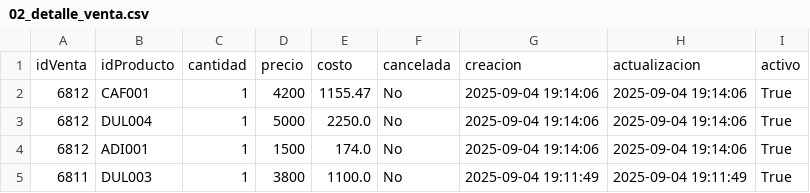
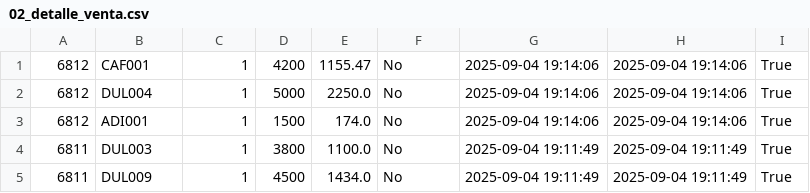
Before and after one commit to martinmdl/ml-cafe_sales, a CSV file: postgre imports/02_detalle_venta.csv, drawn as a sheet; only a part is shown; the shorter side is filled out with more unchanged rows.

Commit message:
correct format from detalle_venta/cancelada

```diff
--- a/postgre imports/02_detalle_venta.csv
+++ b/postgre imports/02_detalle_venta.csv
@@ -1,2 +1 @@
-idVenta,idProducto,cantidad,precio,costo,cancelada,creacion,actualizacion,activo
 6812,CAF001,1,4200,1155.47,No,2025-09-04 19:14:06,2025-09-04 19:14:06,True
```
Also changed, not shown: postgre imports/02_producto.csv, 9 other files.
